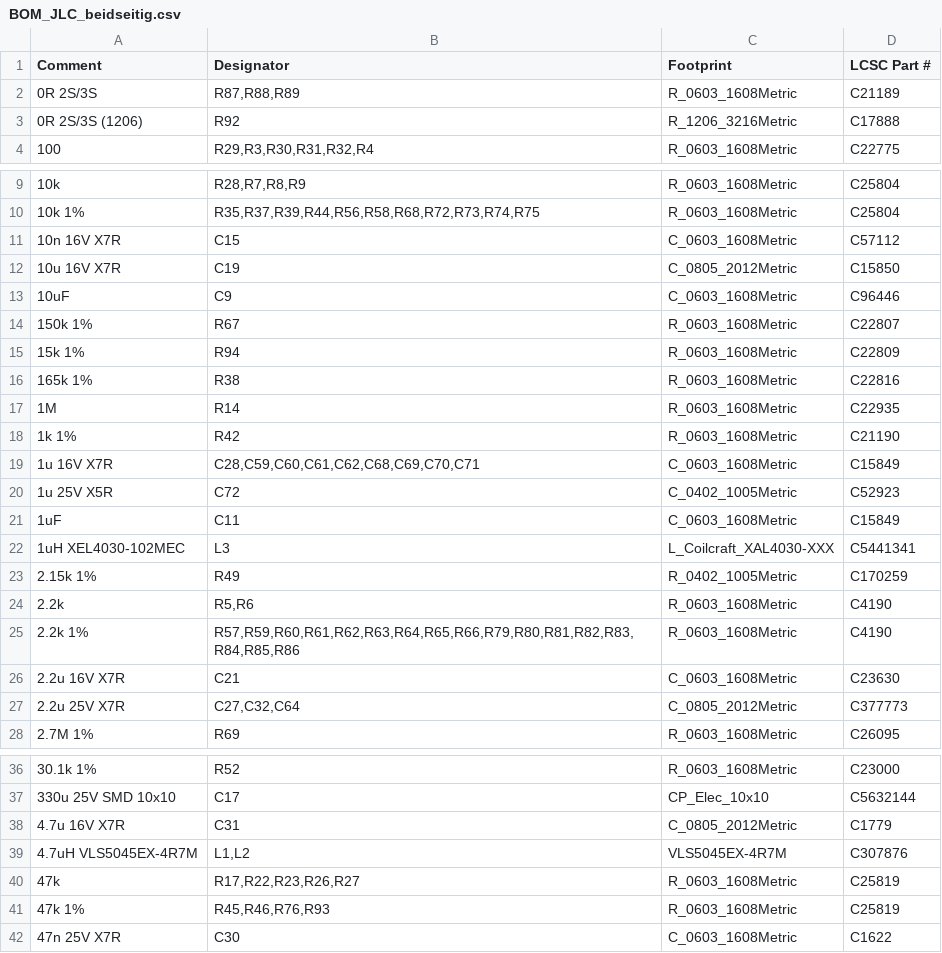
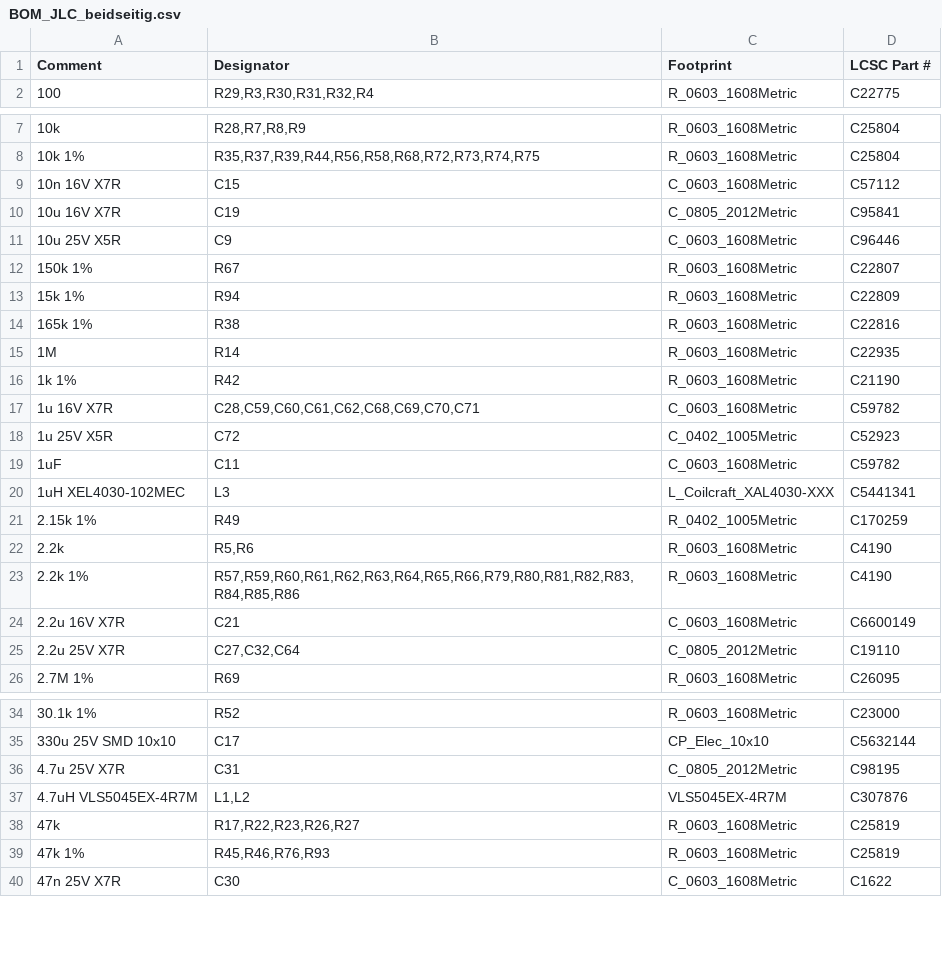
Before and after one commit to chrisitrisi/SelfDrivingRobotExperiments, a CSV file: PCB/Tumbler_Mainboard/Fertigung/BOM_JLC_beidseitig.csv, drawn as a sheet; only a part is shown, gaps mark what is left out.

```diff
--- a/PCB/Tumbler_Mainboard/Fertigung/BOM_JLC_beidseitig.csv
+++ b/PCB/Tumbler_Mainboard/Fertigung/BOM_JLC_beidseitig.csv
@@ -1,4 +1,2 @@
 Comment,Designator,Footprint,LCSC Part #
-0R 2S/3S,"R87,R88,R89",R_0603_1608Metric,C21189
-0R 2S/3S (1206),R92,R_1206_3216Metric,C17888
 100,"R29,R3,R30,R31,R32,R4",R_0603_1608Metric,C22775
@@ -11,4 +9,4 @@ Comment,Designator,Footprint,LCSC Part #
 10n 16V X7R,C15,C_0603_1608Metric,C57112
-10u 16V X7R,C19,C_0805_2012Metric,C15850
-10uF,C9,C_0603_1608Metric,C96446
+10u 16V X7R,C19,C_0805_2012Metric,C95841
+10u 25V X5R,C9,C_0603_1608Metric,C96446
 150k 1%,R67,R_0603_1608Metric,C22807
@@ -18,5 +16,5 @@ Comment,Designator,Footprint,LCSC Part #
 1k 1%,R42,R_0603_1608Metric,C21190
-1u 16V X7R,"C28,C59,C60,C61,C62,C68,C69,C70,C71",C_0603_1608Metric,C15849
+1u 16V X7R,"C28,C59,C60,C61,C62,C68,C69,C70,C71",C_0603_1608Metric,C59782
 1u 25V X5R,C72,C_0402_1005Metric,C52923
-1uF,C11,C_0603_1608Metric,C15849
+1uF,C11,C_0603_1608Metric,C59782
 1uH XEL4030-102MEC,L3,L_Coilcraft_XAL4030-XXX,C5441341
@@ -25,4 +23,4 @@ Comment,Designator,Footprint,LCSC Part #
 2.2k 1%,"R57,R59,R60,R61,R62,R63,R64,R65,R66,R79,R80,R81,R82,R83,R84,R85,R86",R_0603_1608Metric,C4190
-2.2u 16V X7R,C21,C_0603_1608Metric,C23630
-2.2u 25V X7R,"C27,C32,C64",C_0805_2012Metric,C377773
+2.2u 16V X7R,C21,C_0603_1608Metric,C6600149
+2.2u 25V X7R,"C27,C32,C64",C_0805_2012Metric,C19110
 2.7M 1%,R69,R_0603_1608Metric,C26095
@@ -37,3 +35,3 @@ Comment,Designator,Footprint,LCSC Part #
 330u 25V SMD 10x10,C17,CP_Elec_10x10,C5632144
-4.7u 16V X7R,C31,C_0805_2012Metric,C1779
+4.7u 25V X7R,C31,C_0805_2012Metric,C98195
 4.7uH VLS5045EX-4R7M,"L1,L2",VLS5045EX-4R7M,C307876
```
Also changed, not shown: PCB/Tumbler_Mainboard/Fertigung/BOM_JLC.csv, PCB/Tumbler_Mainboard/Fertigung/BOM_KiCad.csv, 34 other files.
